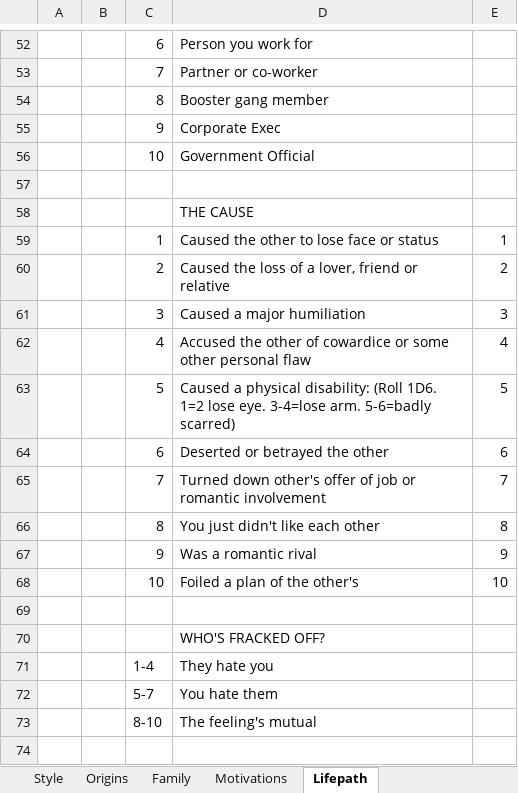
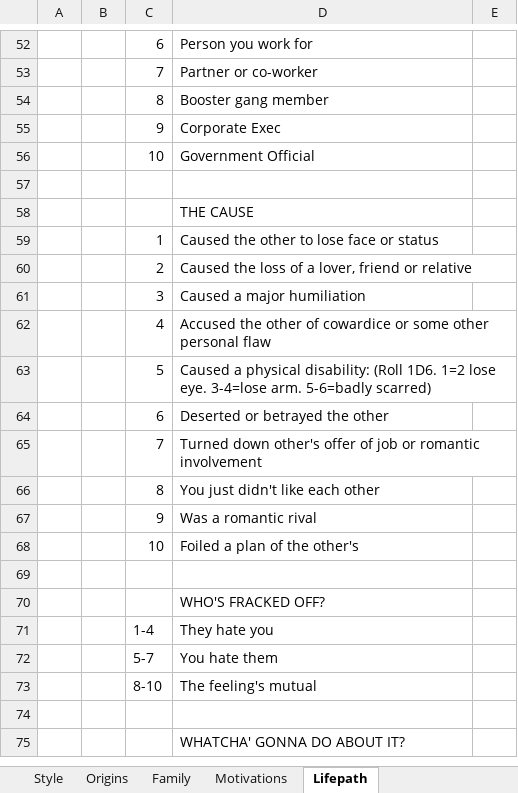
Before and after one commit to vizmi/cloning-vat, an Excel workbook: options.xlsx, sheet Lifepath, drawn as a sheet; only a part is shown, gaps mark what is left out; the shorter side is filled out with more unchanged rows; values as stored, in another font and other column widths than the file's, no borders; the diff names each change by its address in the sheet, - before the commit and + after, or states it on an @@ line.

Commit message:
lifepath - romance

```diff
--- a/options.xlsx (sheet Lifepath)
+++ b/options.xlsx (sheet Lifepath)
-E59: 1
+E59: (empty)
-E60: 2
+E60: (empty)
-E61: 3
+E61: (empty)
-E62: 4
+E62: (empty)
-E63: 5
+E63: (empty)
-E64: 6
+E64: (empty)
-E65: 7
+E65: (empty)
-E66: 8
+E66: (empty)
-E67: 9
+E67: (empty)
-E68: 10
+E68: (empty)
```
Also changed, not shown: 2 other files.
